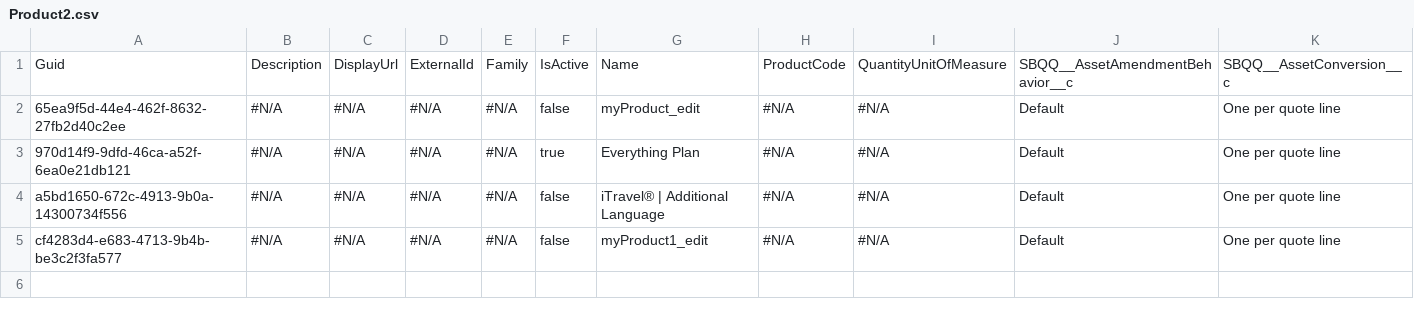
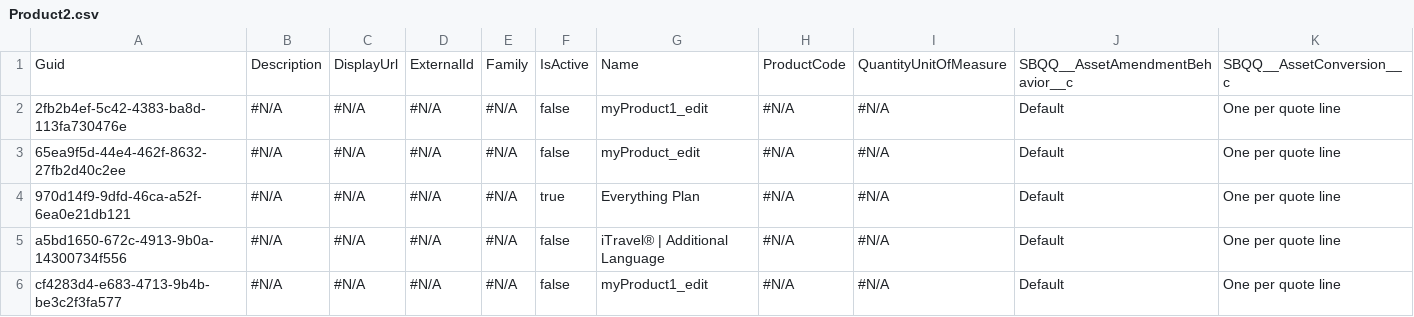
Before and after one commit to lzhdanovich/athenaPhase1-12.8, a CSV file: Product2.csv, drawn as a sheet; only a part is shown; rows hold the shown columns only; the diff names each change by its address in the sheet, - before the commit and + after, or states it on an @@ line.

```diff
--- a/Product2.csv
+++ b/Product2.csv
+row 2: 2fb2b4ef-5c42-4383-ba8d-113fa730476e | #N/A | #N/A | #N/A | #N/A | false | myProduct1_edit | #N/A | #N/A | Default | One per quote line
```
Also changed, not shown: SBQQ__PriceAction__c.csv, SBQQ__PriceRule__c.csv.
